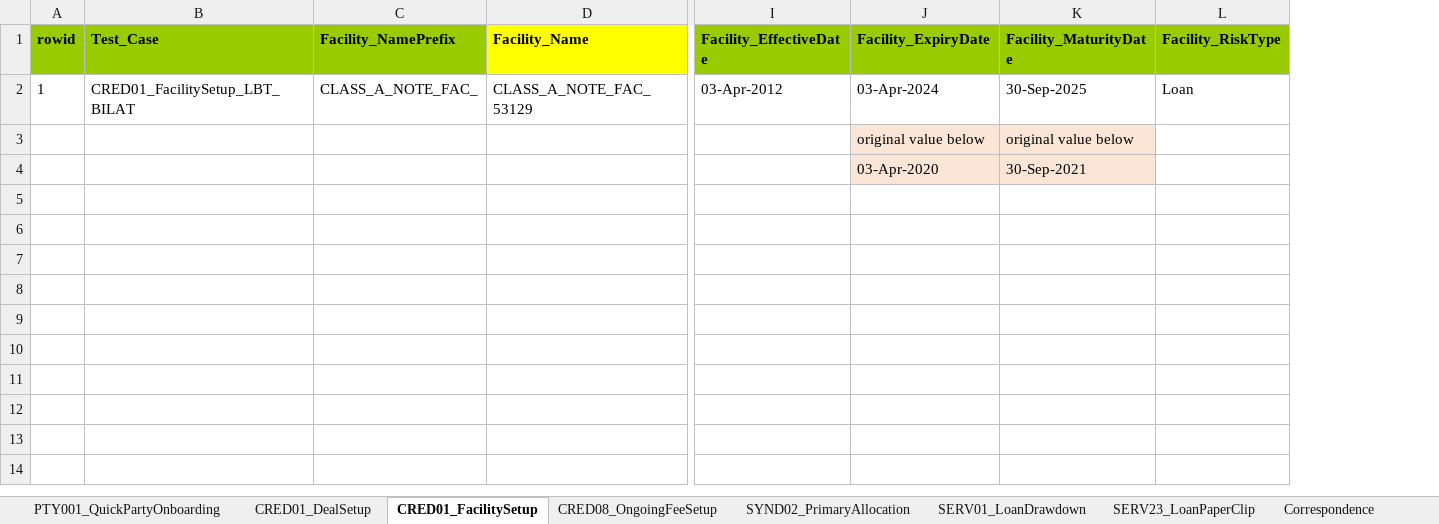
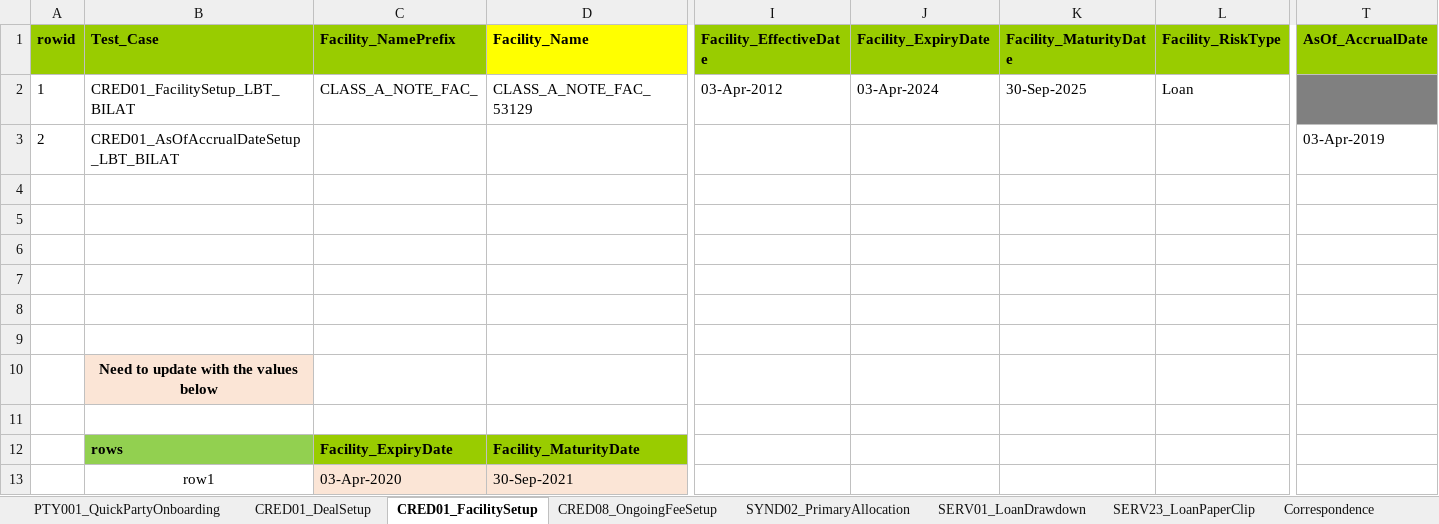
Before and after one commit to shirleenhong/automation-loan-application-cba, an Excel workbook: DataSet/NewUATDeals_DataSet/Deal_LBT_BILAT.xlsx, sheet CRED01_FacilitySetup, drawn as a sheet; only a part is shown, gaps mark what is left out; values as stored, in another font and other column widths than the file's, no borders; addresses are those after the commit; rows hold the shown columns only; the diff names each change by its address in the sheet, - before the commit and + after, or states it on an @@ line.

```diff
--- a/DataSet/NewUATDeals_DataSet/Deal_LBT_BILAT.xlsx (sheet CRED01_FacilitySetup)
+++ b/DataSet/NewUATDeals_DataSet/Deal_LBT_BILAT.xlsx (sheet CRED01_FacilitySetup)
+column T (AsOf_AccrualDate), empty
+row 3: 2 | CRED01_AsOfAccrualDateSetup_LBT_BILAT |  |  |  |  |  |  | 03-Apr-2019
-row 4:  |  |  |  |  | original value below | original value below
+row 4: (empty)
-J4:K5 fill: #FBE5D6
+J4:K5 fill: none
-row 5:  |  |  |  |  | 03-Apr-2020 | 30-Sep-2021
+row 5: (empty)
+row 6: (empty)
+row 7: (empty)
+row 8: (empty)
+row 9: (empty)
+row 10:  | Need to update with the values below
+row 11: (empty)
+row 12:  | rows | Facility_ExpiryDate | Facility_MaturityDate
+row 13:  | row1 | 03-Apr-2020 | 30-Sep-2021
```
Also changed, not shown: sheet CRED08_OngoingFeeSetup, sheet SERV21_FeePayment, 8 other files.
